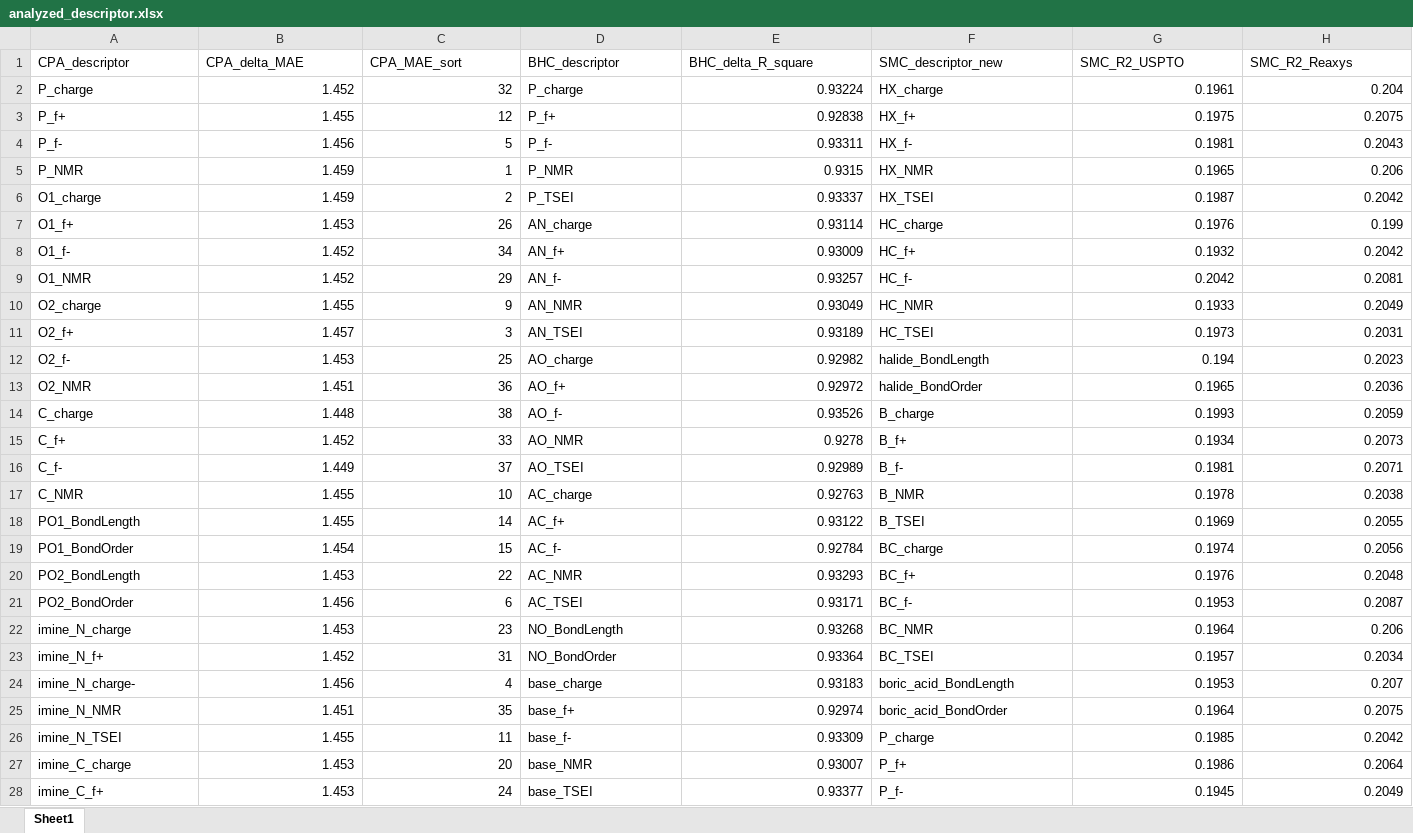
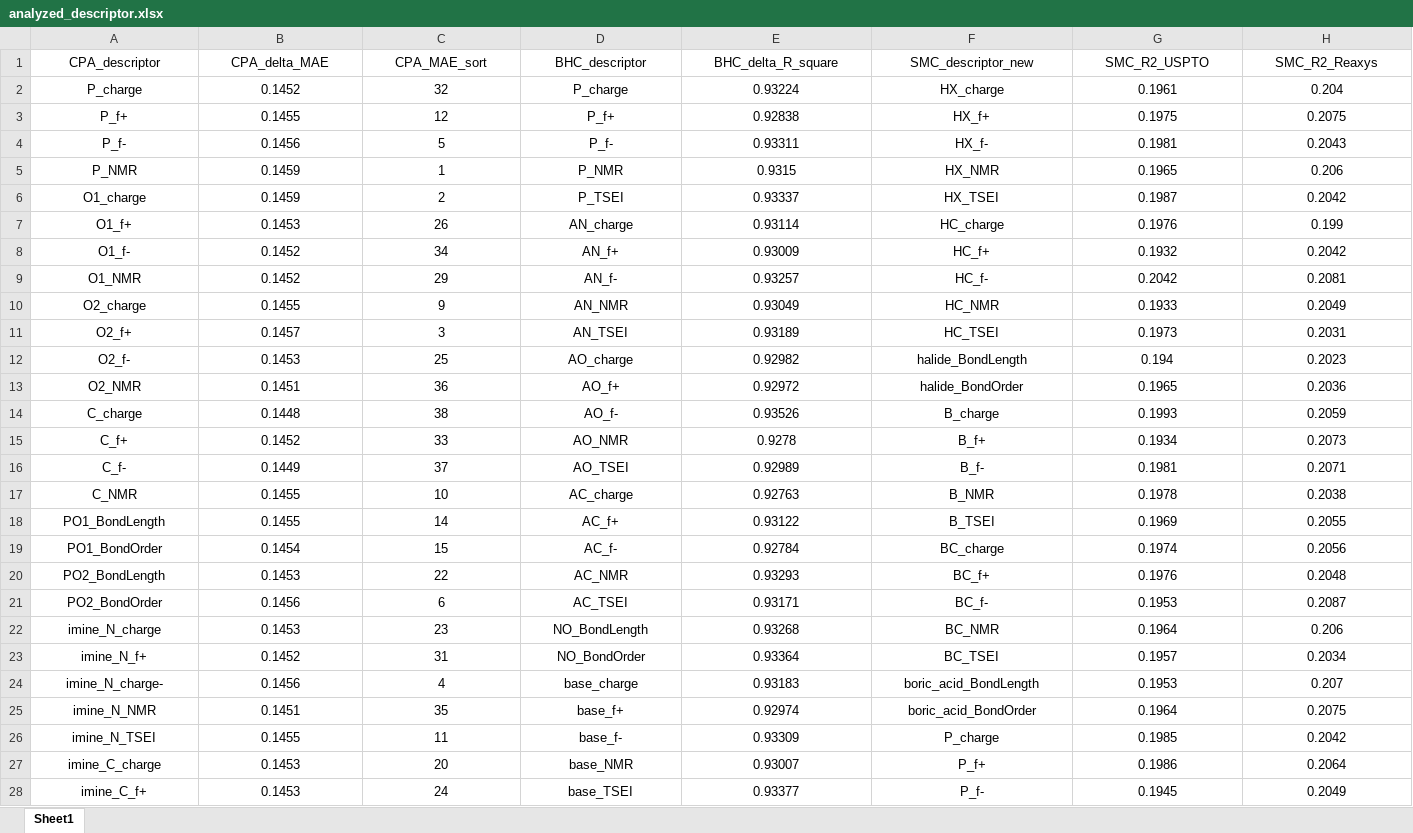
Before and after one commit to PKUMDL-AI/Reaxtica, an Excel workbook: Utils/analyzed_descriptor.xlsx, sheet Sheet1, drawn as a sheet; only a part is shown; values as stored, in another font and other column widths than the file's, no borders; conditional formats not drawn; the diff covers the shown part only; the diff names each change by its address in the sheet, - before the commit and + after, or states it on an @@ line.

Commit message:
Add files via upload

```diff
--- a/Utils/analyzed_descriptor.xlsx (sheet Sheet1)
+++ b/Utils/analyzed_descriptor.xlsx (sheet Sheet1)
-A1:H1 alignment: left
+A1:H1 alignment: center
-A2:A28 alignment: left
+A2:A28 alignment: center
-B2 (CPA_delta_MAE): 1.452
+B2 (CPA_delta_MAE): 0.1452
-B2:C28 alignment: right
+B2:C28 alignment: center
-D2:D28 alignment: left
+D2:D28 alignment: center
-E2:E28 alignment: right
+E2:E28 alignment: center
-F2:F28 alignment: left
+F2:F28 alignment: center
-G2:H28 alignment: right
+G2:H28 alignment: center
-B3 (CPA_delta_MAE): 1.455
+B3 (CPA_delta_MAE): 0.1455
-B4 (CPA_delta_MAE): 1.456
+B4 (CPA_delta_MAE): 0.1456
-B5:B6 (CPA_delta_MAE): 1.459
+B5:B6 (CPA_delta_MAE): 0.1459
-B7 (CPA_delta_MAE): 1.453
+B7 (CPA_delta_MAE): 0.1453
-B8:B9 (CPA_delta_MAE): 1.452
+B8:B9 (CPA_delta_MAE): 0.1452
-B10 (CPA_delta_MAE): 1.455
+B10 (CPA_delta_MAE): 0.1455
-B11 (CPA_delta_MAE): 1.457
+B11 (CPA_delta_MAE): 0.1457
-B12 (CPA_delta_MAE): 1.453
+B12 (CPA_delta_MAE): 0.1453
-B13 (CPA_delta_MAE): 1.451
+B13 (CPA_delta_MAE): 0.1451
-B14 (CPA_delta_MAE): 1.448
+B14 (CPA_delta_MAE): 0.1448
-B15 (CPA_delta_MAE): 1.452
+B15 (CPA_delta_MAE): 0.1452
-B16 (CPA_delta_MAE): 1.449
+B16 (CPA_delta_MAE): 0.1449
-B17:B18 (CPA_delta_MAE): 1.455
+B17:B18 (CPA_delta_MAE): 0.1455
-B19 (CPA_delta_MAE): 1.454
+B19 (CPA_delta_MAE): 0.1454
-B20 (CPA_delta_MAE): 1.453
+B20 (CPA_delta_MAE): 0.1453
-B21 (CPA_delta_MAE): 1.456
+B21 (CPA_delta_MAE): 0.1456
-B22 (CPA_delta_MAE): 1.453
+B22 (CPA_delta_MAE): 0.1453
-B23 (CPA_delta_MAE): 1.452
+B23 (CPA_delta_MAE): 0.1452
-B24 (CPA_delta_MAE): 1.456
+B24 (CPA_delta_MAE): 0.1456
-B25 (CPA_delta_MAE): 1.451
+B25 (CPA_delta_MAE): 0.1451
-B26 (CPA_delta_MAE): 1.455
+B26 (CPA_delta_MAE): 0.1455
-B27:B28 (CPA_delta_MAE): 1.453
+B27:B28 (CPA_delta_MAE): 0.1453
```
Also changed, not shown: 11 edited cells and cell formats elsewhere in this sheet.
